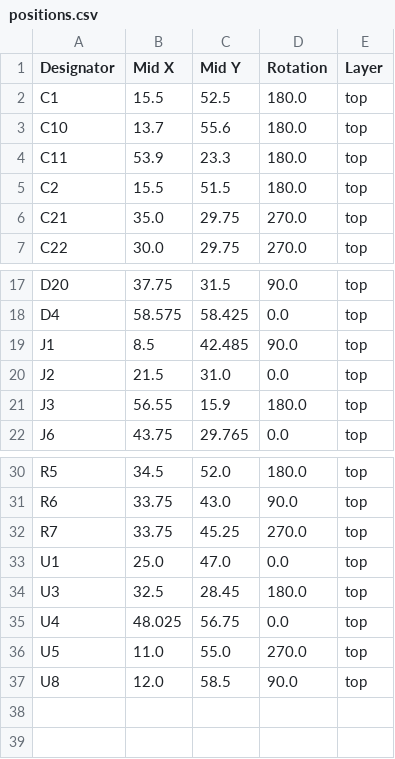
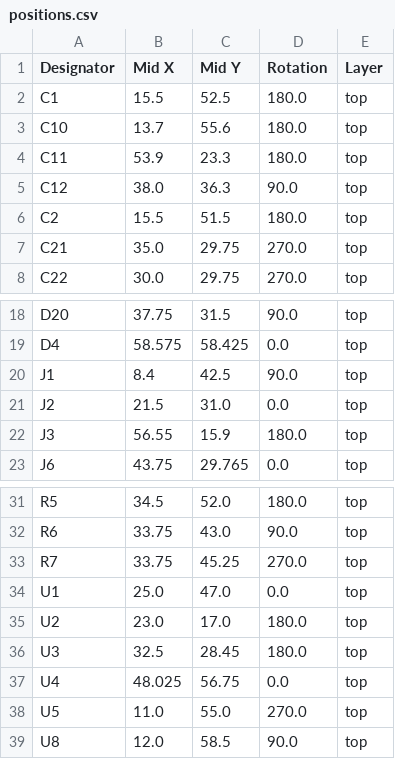
Before and after one commit to revk/ESP32-EnvMon, a CSV file: PCB/Env2/production/positions.csv, drawn as a sheet; only a part is shown, gaps mark what is left out.

```diff
--- a/PCB/Env2/production/positions.csv
+++ b/PCB/Env2/production/positions.csv
@@ -4,2 +4,3 @@ C10,13.7,55.6,180.0,top
 C11,53.9,23.3,180.0,top
+C12,38.0,36.3,90.0,top
 C2,15.5,51.5,180.0,top
@@ -18,3 +19,3 @@ D20,37.75,31.5,90.0,top
 D4,58.575,58.425,0.0,top
-J1,8.5,42.485,90.0,top
+J1,8.4,42.5,90.0,top
 J2,21.5,31.0,0.0,top
@@ -33,2 +34,3 @@ R7,33.75,45.25,270.0,top
 U1,25.0,47.0,0.0,top
+U2,23.0,17.0,180.0,top
 U3,32.5,28.45,180.0,top
```
Also changed, not shown: PCB/Env2/production/bom.csv, PCB/Env2/production/designators.csv, 52 other files.
